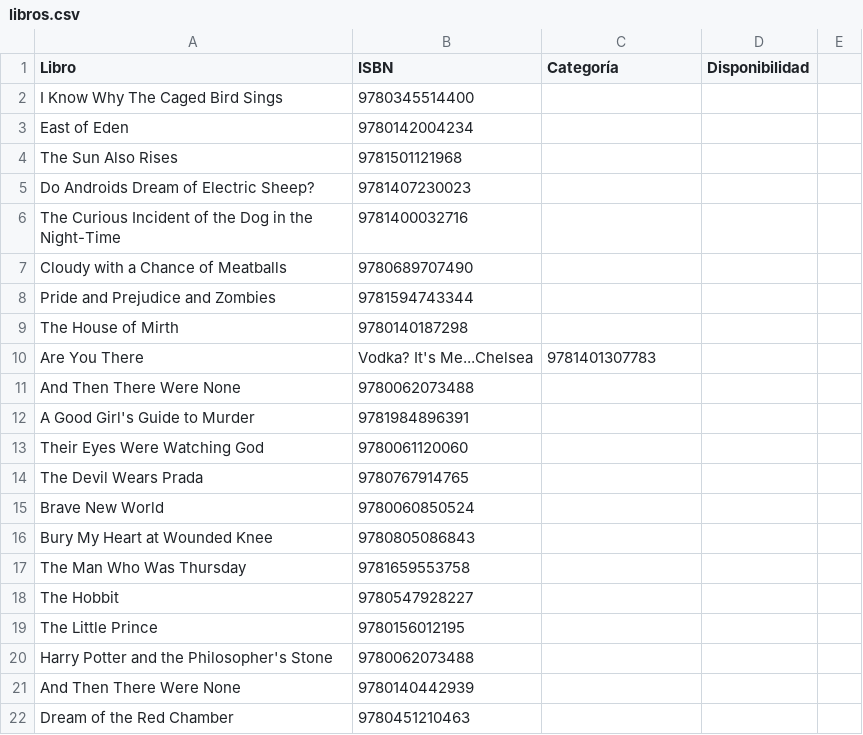
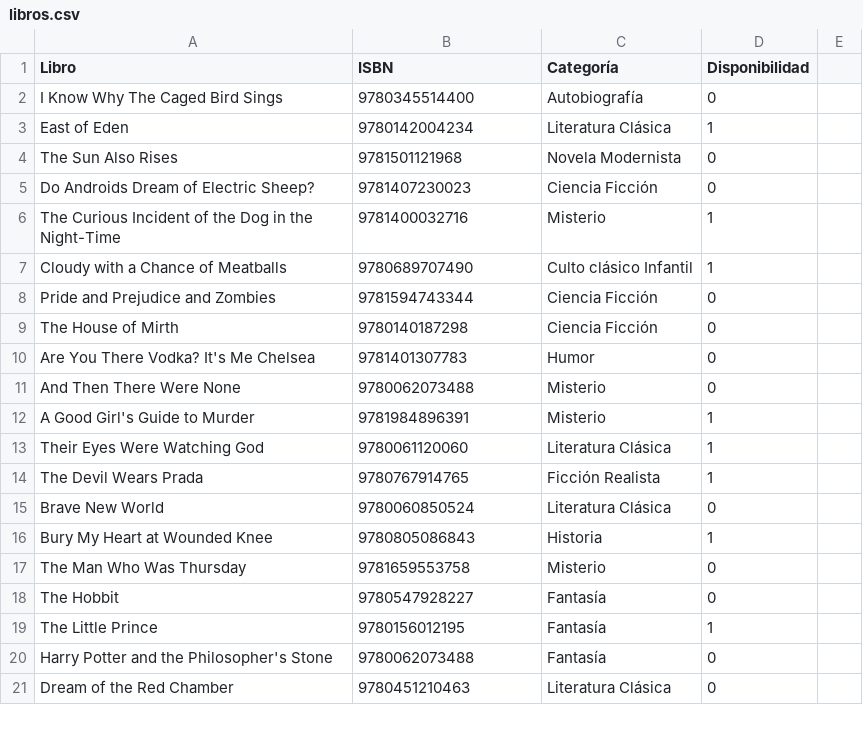
Before and after one commit to guti10x/Gestor-de-bibliotecas, a CSV file: biblioteca/csv/libros.csv, drawn as a sheet; only a part is shown; the diff covers the shown part only.

```diff
--- a/biblioteca/csv/libros.csv
+++ b/biblioteca/csv/libros.csv
@@ -1,22 +1,21 @@
 Libro,ISBN,Categoría,Disponibilidad
-I Know Why The Caged Bird Sings,9780345514400,
-East of Eden,9780142004234,
-The Sun Also Rises,9781501121968,
-Do Androids Dream of Electric Sheep?,9781407230023,
-The Curious Incident of the Dog in the Night-Time,9781400032716,
-Cloudy with a Chance of Meatballs,9780689707490,
-Pride and Prejudice and Zombies,9781594743344,
-The House of Mirth,9780140187298,
-Are You There, Vodka? It's Me...Chelsea,9781401307783,
-And Then There Were None,9780062073488,
-A Good Girl's Guide to Murder,9781984896391,
-Their Eyes Were Watching God,9780061120060,
-The Devil Wears Prada,9780767914765,
-Brave New World,9780060850524,
-Bury My Heart at Wounded Knee,9780805086843,
-The Man Who Was Thursday,9781659553758,
-The Hobbit,9780547928227,
-The Little Prince,9780156012195,
-Harry Potter and the Philosopher's Stone,9780062073488,
-And Then There Were None,9780140442939,
-Dream of the Red Chamber,9780451210463,
+I Know Why The Caged Bird Sings,9780345514400,Autobiografía,0
+East of Eden,9780142004234,Literatura Clásica,1
+The Sun Also Rises,9781501121968,Novela Modernista,0
+Do Androids Dream of Electric Sheep?,9781407230023,Ciencia Ficción,0
+The Curious Incident of the Dog in the Night-Time,9781400032716,Misterio,1
+Cloudy with a Chance of Meatballs,9780689707490,Culto clásico Infantil,1
+Pride and Prejudice and Zombies,9781594743344,Ciencia Ficción,0
+The House of Mirth,9780140187298,Ciencia Ficción,0
+Are You There Vodka? It's Me Chelsea,9781401307783,Humor,0
+And Then There Were None,9780062073488,Misterio,0
+A Good Girl's Guide to Murder,9781984896391,Misterio,1
+Their Eyes Were Watching God,9780061120060,Literatura Clásica,1
+The Devil Wears Prada,9780767914765,Ficción Realista,1
+Brave New World,9780060850524,Literatura Clásica,0
+Bury My Heart at Wounded Knee,9780805086843,Historia,1
+The Man Who Was Thursday,9781659553758,Misterio,0
+The Hobbit,9780547928227,Fantasía,0
+The Little Prince,9780156012195,Fantasía,1
+Harry Potter and the Philosopher's Stone,9780062073488,Fantasía,0
+Dream of the Red Chamber,9780451210463,Literatura Clásica,0
```
Also changed, not shown: 54 edited cells elsewhere in this file, biblioteca/csv/usuarios.csv.
